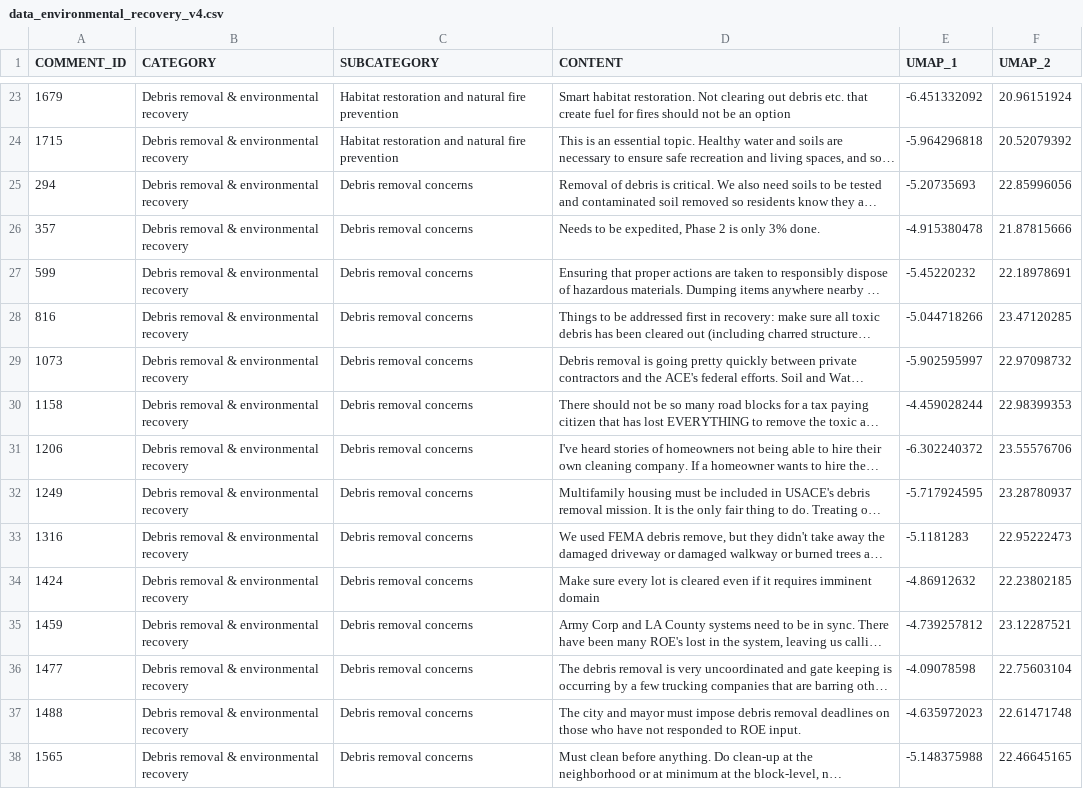
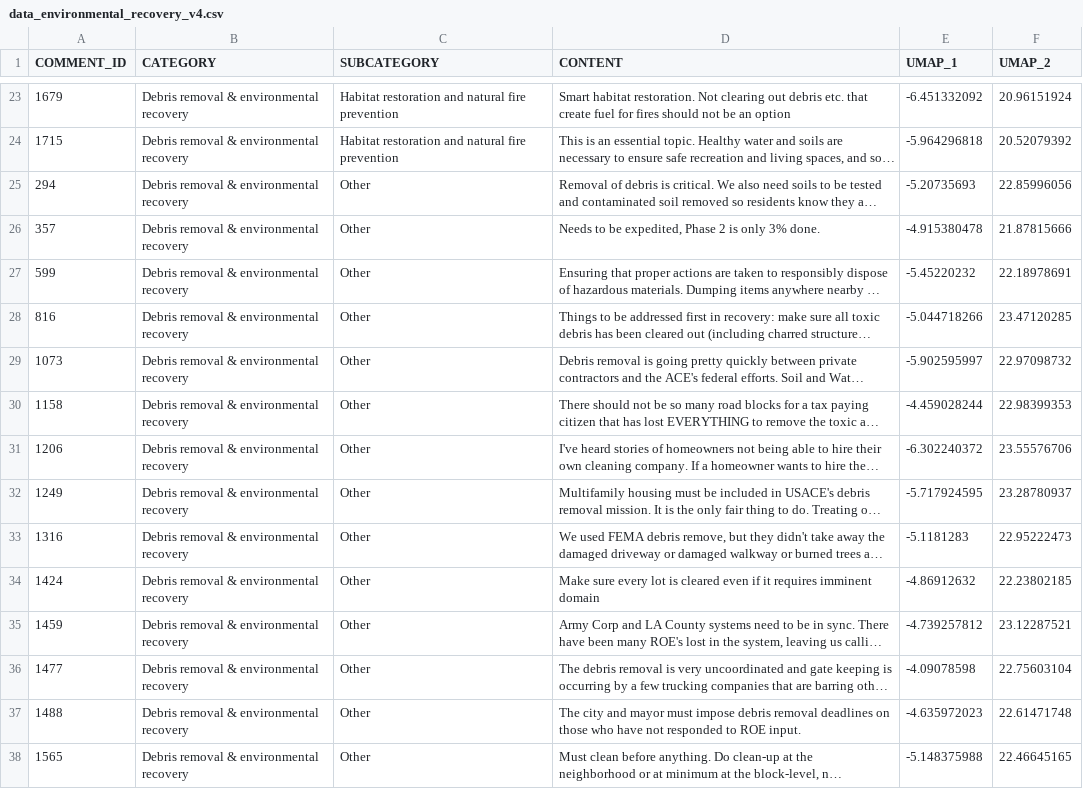
Before and after one commit to cagov/engaged.ca.gov, a CSV file: scripts/scatterplots/data/data_environmental_recovery_v4.csv, drawn as a sheet; only a part is shown, gaps mark what is left out; long unchanged cells end in …; the diff covers the shown part only; the diff names each change by its address in the sheet, - before the commit and + after, or states it on an @@ line.

```diff
--- a/scripts/scatterplots/data/data_environmental_recovery_v4.csv
+++ b/scripts/scatterplots/data/data_environmental_recovery_v4.csv
-C25:C38 (SUBCATEGORY): Debris removal concerns
+C25:C38 (SUBCATEGORY): Other
```
Also changed, not shown: 25 edited cells elsewhere in this file, scripts/scatterplots/data/data_climate_community_resilience_v4.csv, scripts/scatterplots/data/data_emergency_planning_safety_v4.csv, 37 other files.
